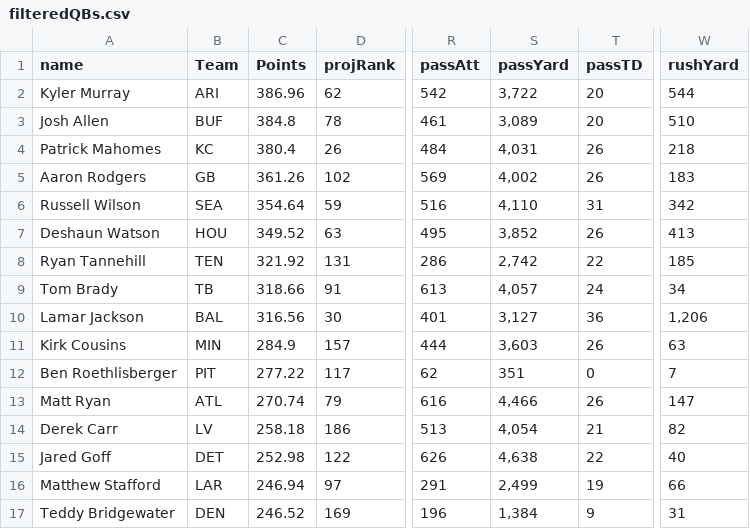
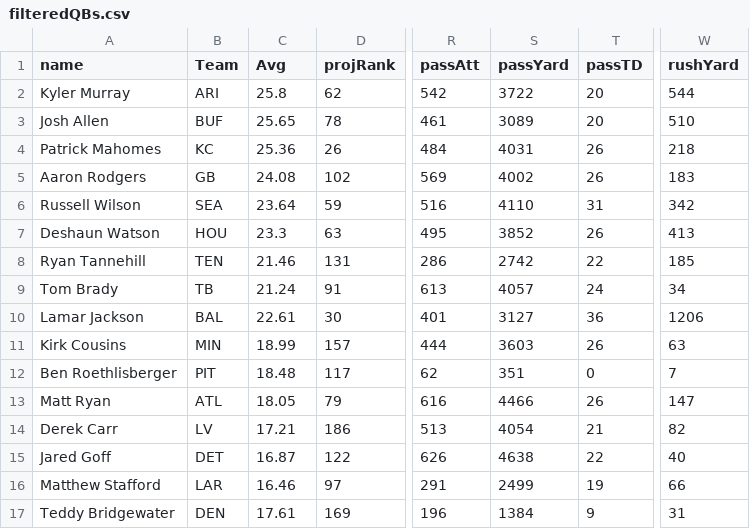
Before and after one commit to jmandzak/FFgenius, a CSV file: stats/filteredQBs.csv, drawn as a sheet; only a part is shown, gaps mark what is left out; the diff covers the shown part only; the diff names each change by its address in the sheet, - before the commit and + after, or states it on an @@ line.

```diff
--- a/stats/filteredQBs.csv
+++ b/stats/filteredQBs.csv
-C1: Points
+C1: Avg
-C2 (Avg): 386.96
+C2 (Avg): 25.8
-S2 (passYard): 3,722
+S2 (passYard): 3722
-C3 (Avg): 384.8
+C3 (Avg): 25.65
-S3 (passYard): 3,089
+S3 (passYard): 3089
-C4 (Avg): 380.4
+C4 (Avg): 25.36
-S4 (passYard): 4,031
+S4 (passYard): 4031
-C5 (Avg): 361.26
+C5 (Avg): 24.08
-S5 (passYard): 4,002
+S5 (passYard): 4002
-C6 (Avg): 354.64
+C6 (Avg): 23.64
-S6 (passYard): 4,110
+S6 (passYard): 4110
-C7 (Avg): 349.52
+C7 (Avg): 23.3
-S7 (passYard): 3,852
+S7 (passYard): 3852
-C8 (Avg): 321.92
+C8 (Avg): 21.46
-S8 (passYard): 2,742
+S8 (passYard): 2742
-C9 (Avg): 318.66
+C9 (Avg): 21.24
-S9 (passYard): 4,057
+S9 (passYard): 4057
-C10 (Avg): 316.56
+C10 (Avg): 22.61
-S10 (passYard): 3,127
+S10 (passYard): 3127
-W10 (rushYard): 1,206
+W10 (rushYard): 1206
-C11 (Avg): 284.9
+C11 (Avg): 18.99
-S11 (passYard): 3,603
+S11 (passYard): 3603
-C12 (Avg): 277.22
+C12 (Avg): 18.48
-C13 (Avg): 270.74
+C13 (Avg): 18.05
-S13 (passYard): 4,466
+S13 (passYard): 4466
-C14 (Avg): 258.18
+C14 (Avg): 17.21
-S14 (passYard): 4,054
+S14 (passYard): 4054
-C15 (Avg): 252.98
+C15 (Avg): 16.87
-S15 (passYard): 4,638
+S15 (passYard): 4638
-C16 (Avg): 246.94
+C16 (Avg): 16.46
-S16 (passYard): 2,499
+S16 (passYard): 2499
-C17 (Avg): 246.52
+C17 (Avg): 17.61
-S17 (passYard): 1,384
+S17 (passYard): 1384
```
Also changed, not shown: 8 edited cells elsewhere in this file, stats/filteredDEFs.csv, stats/filteredKs.csv, 6 other files.
